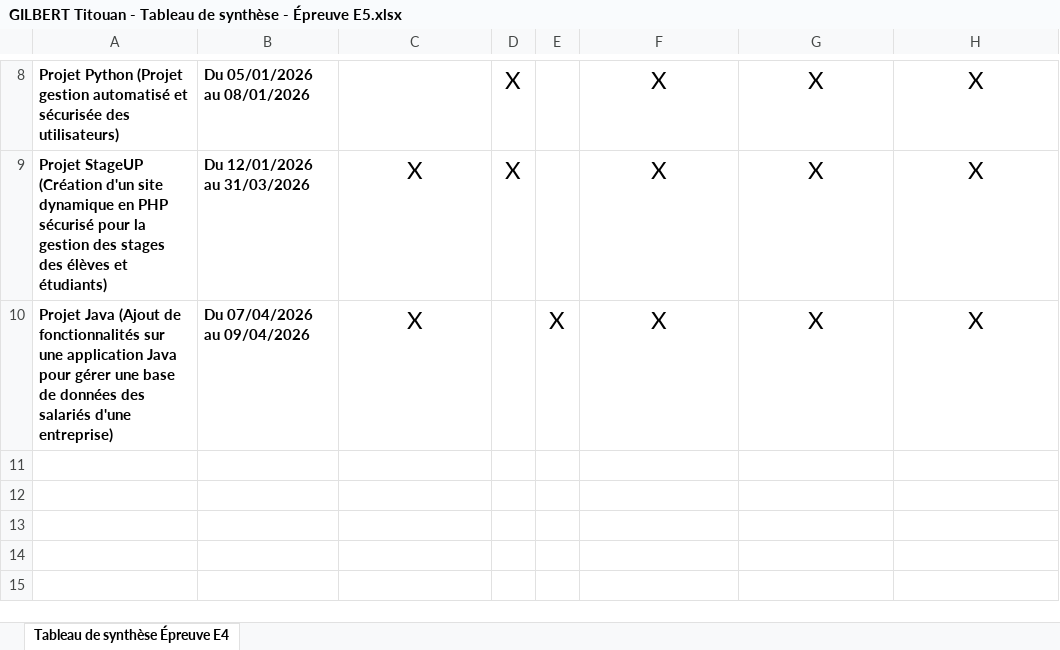
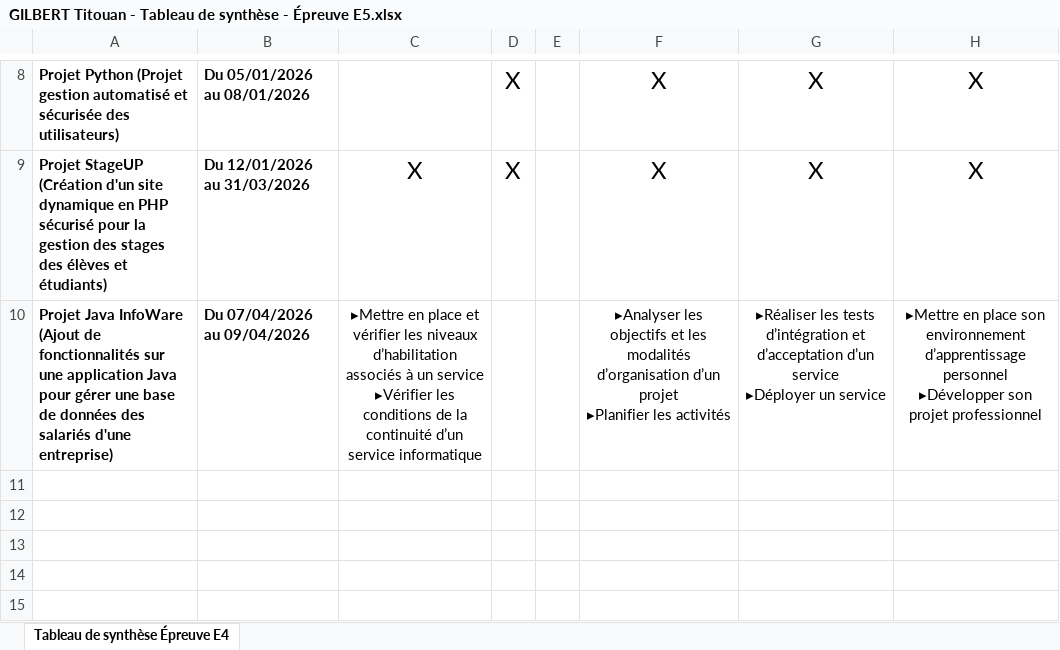
Before and after one commit to Titi-coding/Blog-titouan-gilbert, an Excel workbook: GILBERT Titouan - Tableau de synthèse - Épreuve E5.xlsx, sheet Tableau de synthèse Épreuve E4, drawn as a sheet; only a part is shown, gaps mark what is left out; values as stored, in another font and other column widths than the file's, no borders; charts and pictures not drawn; removed rows and columns are numbered as before the commit, all else as after; ↵ is a line break in a cell; the diff names each change by its address in the sheet, - before the commit and + after, or states it on an @@ line.

Commit message:
Add files via upload

```diff
--- a/GILBERT Titouan - Tableau de synthèse - Épreuve E5.xlsx (sheet Tableau de synthèse Épreuve E4)
+++ b/GILBERT Titouan - Tableau de synthèse - Épreuve E5.xlsx (sheet Tableau de synthèse Épreuve E4)
-row 10: Projet Java (Ajout de fonctionnalités sur une application Java pour gérer une base de données des salariés d'une entreprise) | Du 07/04/2026 au 09/04/2026 | X |  | X | X | X | X
+row 10: Projet Java InfoWare (Ajout de fonctionnalités sur une application Java pour gérer une base de données des salariés d'une entreprise) | Du 07/04/2026 au 09/04/2026 | ▸Mettre en place et vérifier les niveaux d’habilitation associés à un service ↵ ▸Vérifier les conditions de la continuité d’un service informatique |  |  | ▸Analyser les objectifs et les modalités d’organisation d’un projet ↵ ▸Planifier les activités | ▸Réaliser les tests d’intégration et d’acceptation d’un service ↵ ▸Déployer un service | ▸Mettre en place son environnement d’apprentissage personnel ▸Développer son projet professionnel
```
